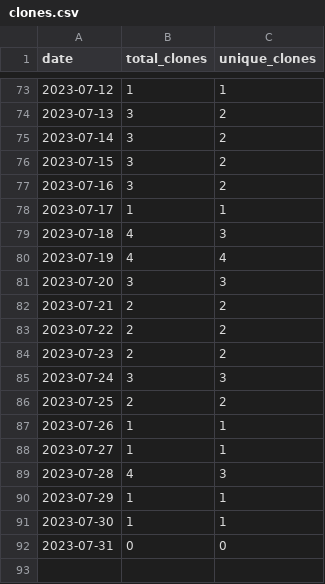
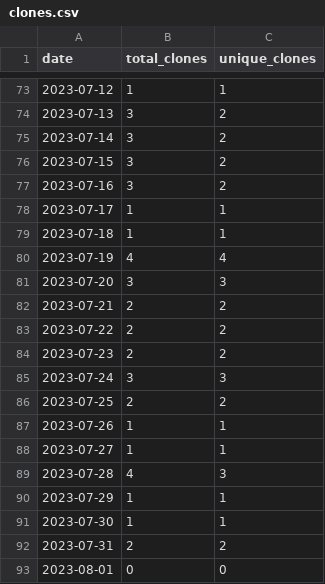
Before and after one commit to merrymitch/COMP5000, a CSV file: .traffic/clones.csv, drawn as a sheet; only a part is shown, gaps mark what is left out.

Commit message:
Updating repository traffic

```diff
--- a/.traffic/clones.csv
+++ b/.traffic/clones.csv
@@ -78,3 +78,3 @@ date,total_clones,unique_clones
 2023-07-17,1,1
-2023-07-18,4,3
+2023-07-18,1,1
 2023-07-19,4,4
@@ -91,2 +91,3 @@ date,total_clones,unique_clones
 2023-07-30,1,1
-2023-07-31,0,0
+2023-07-31,2,2
+2023-08-01,0,0
```
Also changed, not shown: .traffic/views.csv, 3 other files.
